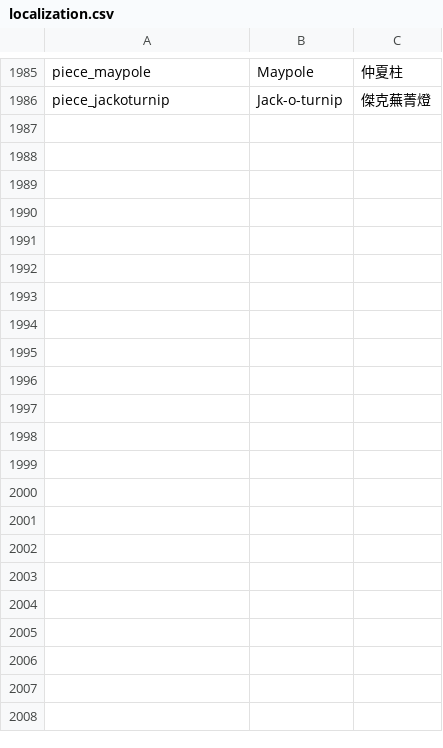
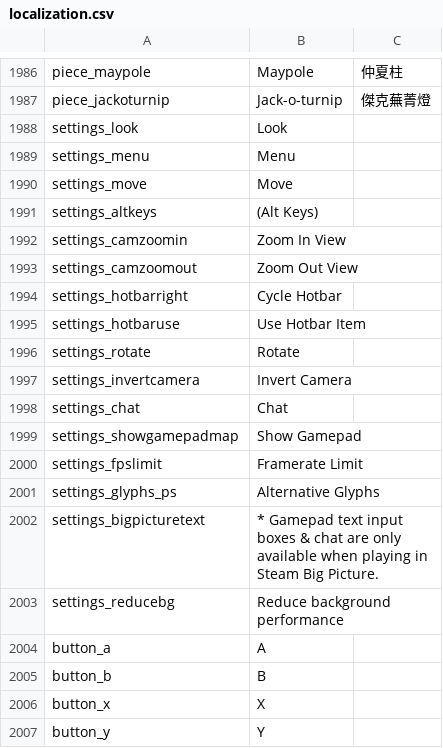
Before and after one commit to codebayin/Valheim.zh_TW, a CSV file: translation/localization.csv, drawn as a sheet; only a part is shown, gaps mark what is left out; the diff covers the shown part only; the diff names each change by its address in the sheet, - before the commit and + after, or states it on an @@ line.

Commit message:
Sync text (v0.207.20)

```diff
--- a/translation/localization.csv
+++ b/translation/localization.csv
+row 1988: settings_look | Look
+row 1989: settings_menu | Menu
+row 1990: settings_move | Move
+row 1991: settings_altkeys | (Alt Keys)
+row 1992: settings_camzoomin | Zoom In View
+row 1993: settings_camzoomout | Zoom Out View
+row 1994: settings_hotbarright | Cycle Hotbar
+row 1995: settings_hotbaruse | Use Hotbar Item
+row 1996: settings_rotate | Rotate
+row 1997: settings_invertcamera | Invert Camera
+row 1998: settings_chat | Chat
+row 1999: settings_showgamepadmap | Show Gamepad
+row 2000: settings_fpslimit | Framerate Limit
+row 2001: settings_glyphs_ps | Alternative Glyphs
+row 2002: settings_bigpicturetext | * Gamepad text input boxes & chat are only available when playing in Steam Big Picture.
+row 2003: settings_reducebg | Reduce background performance
+row 2004: button_a | A
+row 2005: button_b | B
+row 2006: button_x | X
+row 2007: button_y | Y
```
Also changed, not shown: 63 added rows and 2 edited cells elsewhere in this file, original_text/english.csv, original_text/localization_extra.csv, 3 other files.
